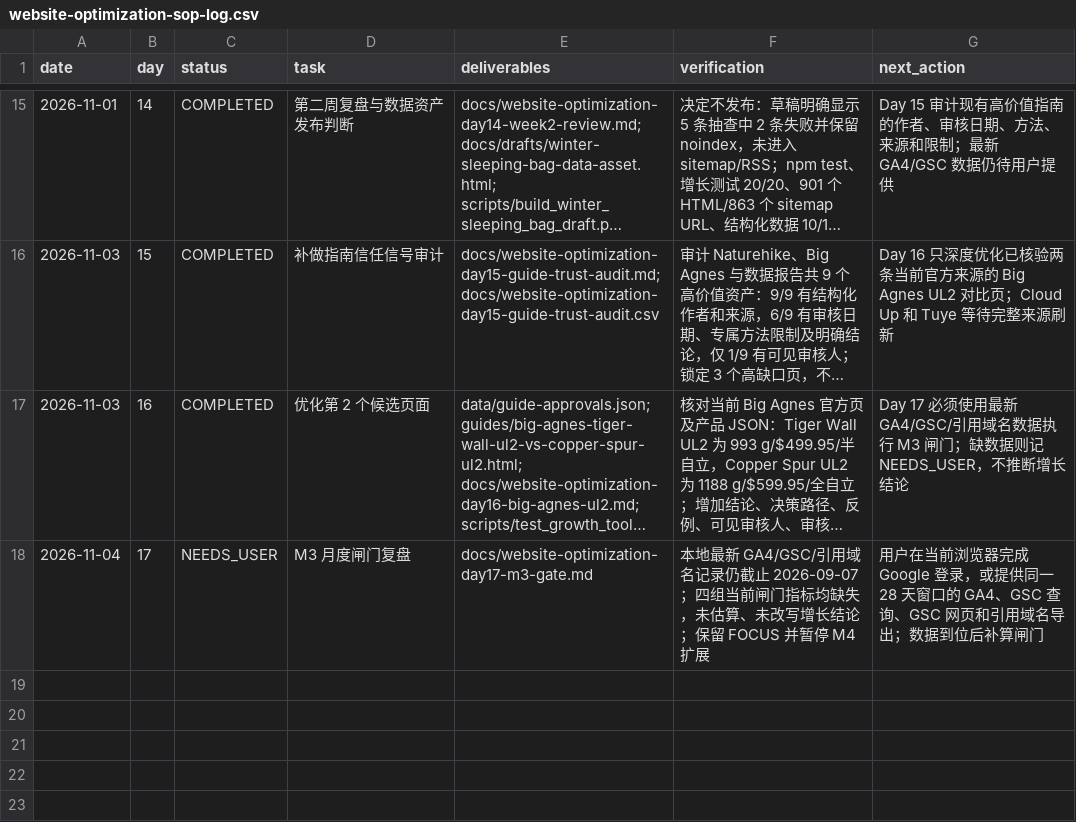
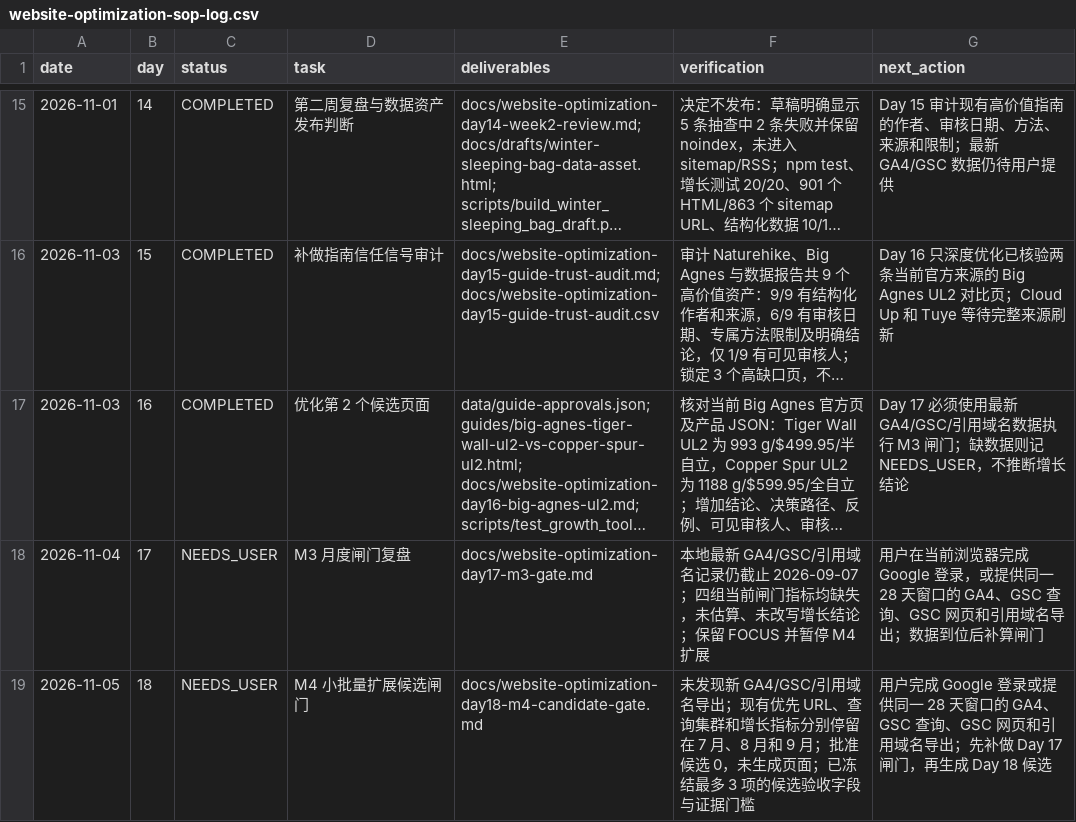
Before and after one commit to guanxu0813-sys/my_camping_website, a CSV file: docs/website-optimization-sop-log.csv, drawn as a sheet; only a part is shown, gaps mark what is left out; long unchanged cells end in ….

Commit message:
docs: hold M4 expansion behind data gate

```diff
--- a/docs/website-optimization-sop-log.csv
+++ b/docs/website-optimization-sop-log.csv
@@ -18 +18,2 @@ date,day,status,task,deliverables,verification,next_action
 2026-11-04,17,NEEDS_USER,"M3 月度闸门复盘","docs/website-optimization-day17-m3-gate.md","本地最新 GA4/GSC/引用域名记录仍截止 2026-09-07；四组当前闸门指标均缺失，未估算、未改写增长结论；保留 FOCUS 并暂停 M4 扩展","用户在当前浏览器完成 Google 登录，或提供同一 28 天窗口的 GA4、GSC 查询、GSC 网页和引用域名导出；数据到位后补算闸门"
+2026-11-05,18,NEEDS_USER,"M4 小批量扩展候选闸门","docs/website-optimization-day18-m4-candidate-gate.md","未发现新 GA4/GSC/引用域名导出；现有优先 URL、查询集群和增长指标分别停留在 7 月、8 月和 9 月；批准候选 0，未生成页面；已冻结最多 3 项的候选验收字段与证据门槛","用户完成 Google 登录或提供同一 28 天窗口的 GA4、GSC 查询、GSC 网页和引用域名导出；先补做 Day 17 闸门，再生成 Day 18 候选"
```
Also changed, not shown: 1 other file.
